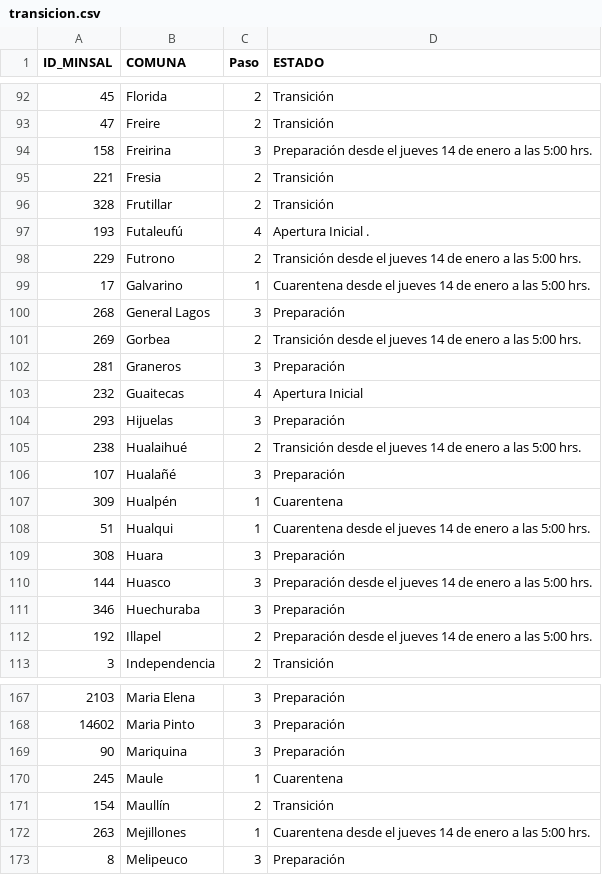
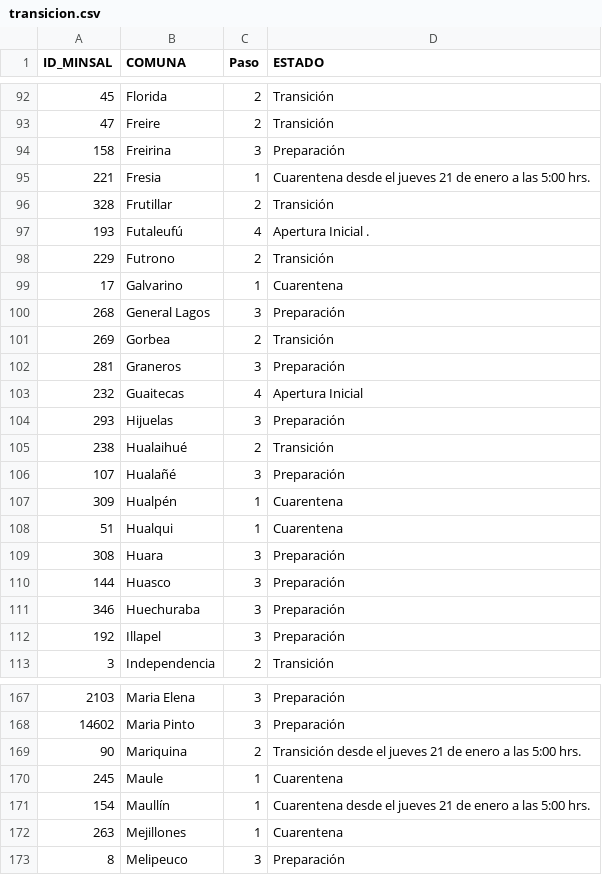
Before and after one commit to hcmfront/public_data, a CSV file: transicion.csv, drawn as a sheet; only a part is shown, gaps mark what is left out; the diff covers the shown part only.

```diff
--- a/transicion.csv
+++ b/transicion.csv
@@ -93,10 +93,10 @@
 47;Freire;2;Transición
-158;Freirina;3;Preparación desde el jueves 14 de enero a las 5:00 hrs.
-221;Fresia;2;Transición
+158;Freirina;3;Preparación
+221;Fresia;1;Cuarentena desde el jueves 21 de enero a las 5:00 hrs.
 328;Frutillar;2;Transición
 193;Futaleufú;4;Apertura Inicial .
-229;Futrono;2;Transición desde el jueves 14 de enero a las 5:00 hrs.
-17;Galvarino;1;Cuarentena desde el jueves 14 de enero a las 5:00 hrs.
+229;Futrono;2;Transición
+17;Galvarino;1;Cuarentena
 268;General Lagos;3;Preparación
-269;Gorbea;2;Transición desde el jueves 14 de enero a las 5:00 hrs.
+269;Gorbea;2;Transición
 281;Graneros;3;Preparación
@@ -104,10 +104,10 @@
 293;Hijuelas;3;Preparación
-238;Hualaihué;2;Transición desde el jueves 14 de enero a las 5:00 hrs.
+238;Hualaihué;2;Transición
 107;Hualañé;3;Preparación
 309;Hualpén;1;Cuarentena
-51;Hualqui;1;Cuarentena desde el jueves 14 de enero a las 5:00 hrs.
+51;Hualqui;1;Cuarentena
 308;Huara;3;Preparación
-144;Huasco;3;Preparación desde el jueves 14 de enero a las 5:00 hrs.
+144;Huasco;3;Preparación
 346;Huechuraba;3;Preparación
-192;Illapel;2;Preparación desde el jueves 14 de enero a las 5:00 hrs.
+192;Illapel;3;Preparación
 3;Independencia;2;Transición
@@ -168,6 +168,6 @@
 14602;Maria Pinto;3;Preparación
-90;Mariquina;3;Preparación
+90;Mariquina;2;Transición desde el jueves 21 de enero a las 5:00 hrs.
 245;Maule;1;Cuarentena
-154;Maullín;2;Transición
-263;Mejillones;1;Cuarentena desde el jueves 14 de enero a las 5:00 hrs.
+154;Maullín;1;Cuarentena desde el jueves 21 de enero a las 5:00 hrs.
+263;Mejillones;1;Cuarentena
 8;Melipeuco;3;Preparación
```
Also changed, not shown: 87 edited cells elsewhere in this file, 1 other file.
